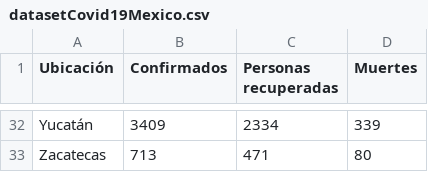
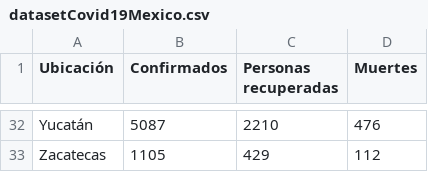
Before and after one commit to DiegoHurtad0/Covid-19-Dataset-Mexico, a CSV file: datasetCovid19Mexico.csv, drawn as a sheet; only a part is shown, gaps mark what is left out; the diff covers the shown part only; the diff names each change by its address in the sheet, - before the commit and + after, or states it on an @@ line.

Commit message:
Add files via upload

```diff
--- a/datasetCovid19Mexico.csv
+++ b/datasetCovid19Mexico.csv
-B32 (Confirmados): 3409
+B32 (Confirmados): 5087
-C32 (Personas recuperadas): 2334
+C32 (Personas recuperadas): 2210
-D32 (Muertes): 339
+D32 (Muertes): 476
-B33 (Confirmados): 713
+B33 (Confirmados): 1105
-C33 (Personas recuperadas): 471
+C33 (Personas recuperadas): 429
-D33 (Muertes): 80
+D33 (Muertes): 112
```
Also changed, not shown: 90 edited cells elsewhere in this file.
